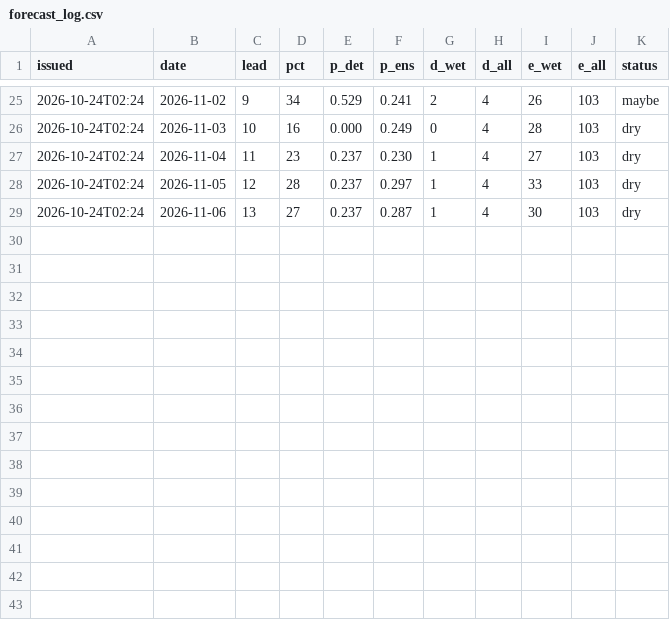
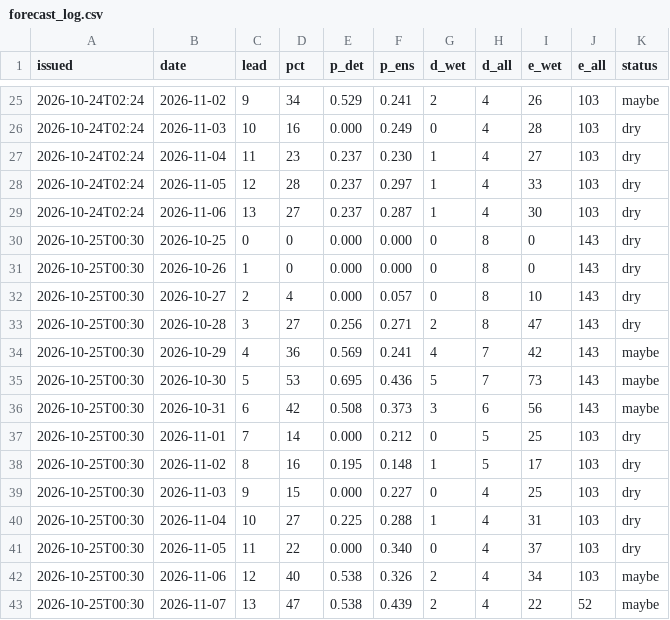
Before and after one commit to kilfaaa/drift, a CSV file: data/forecast_log.csv, drawn as a sheet; only a part is shown, gaps mark what is left out.

```diff
--- a/data/forecast_log.csv
+++ b/data/forecast_log.csv
@@ -29 +29,15 @@ issued,date,lead,pct,p_det,p_ens,d_wet,d_all,e_wet,e_all,status
 2026-10-24T02:24,2026-11-06,13,27,0.237,0.287,1,4,30,103,dry
+2026-10-25T00:30,2026-10-25,0,0,0.000,0.000,0,8,0,143,dry
+2026-10-25T00:30,2026-10-26,1,0,0.000,0.000,0,8,0,143,dry
+2026-10-25T00:30,2026-10-27,2,4,0.000,0.057,0,8,10,143,dry
+2026-10-25T00:30,2026-10-28,3,27,0.256,0.271,2,8,47,143,dry
+2026-10-25T00:30,2026-10-29,4,36,0.569,0.241,4,7,42,143,maybe
+2026-10-25T00:30,2026-10-30,5,53,0.695,0.436,5,7,73,143,maybe
+2026-10-25T00:30,2026-10-31,6,42,0.508,0.373,3,6,56,143,maybe
+2026-10-25T00:30,2026-11-01,7,14,0.000,0.212,0,5,25,103,dry
+2026-10-25T00:30,2026-11-02,8,16,0.195,0.148,1,5,17,103,dry
+2026-10-25T00:30,2026-11-03,9,15,0.000,0.227,0,4,25,103,dry
+2026-10-25T00:30,2026-11-04,10,27,0.225,0.288,1,4,31,103,dry
+2026-10-25T00:30,2026-11-05,11,22,0.000,0.340,0,4,37,103,dry
+2026-10-25T00:30,2026-11-06,12,40,0.538,0.326,2,4,34,103,maybe
+2026-10-25T00:30,2026-11-07,13,47,0.538,0.439,2,4,22,52,maybe
```
Also changed, not shown: 2 other files.
